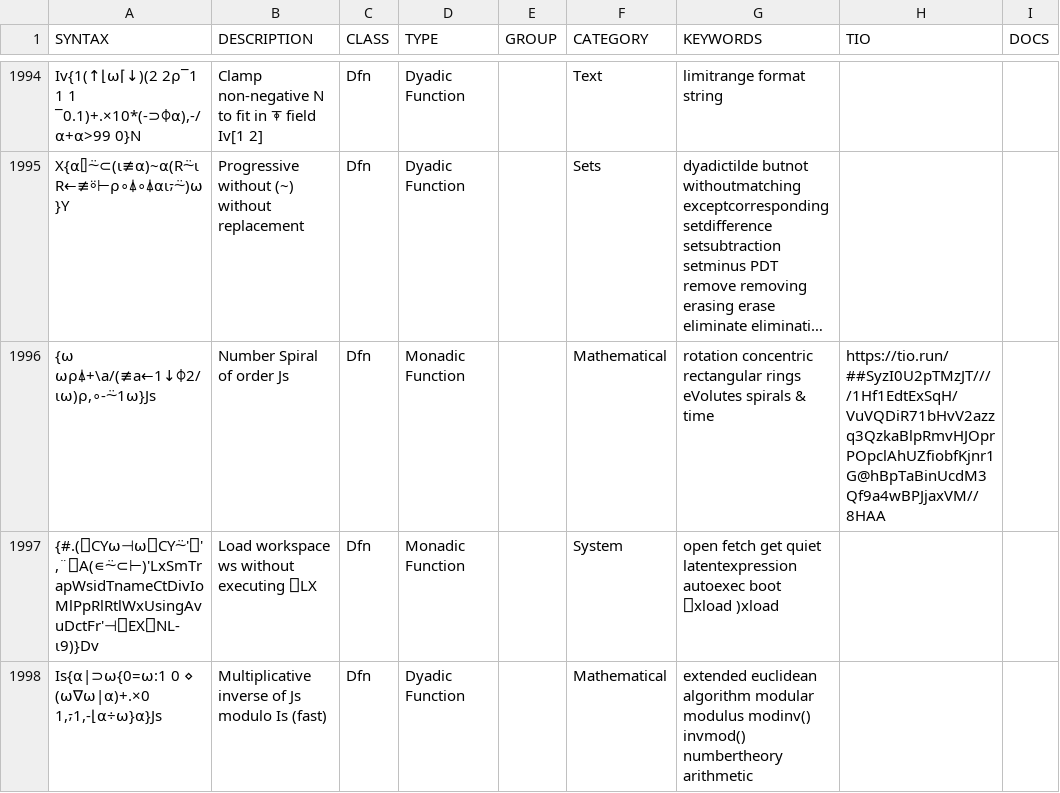
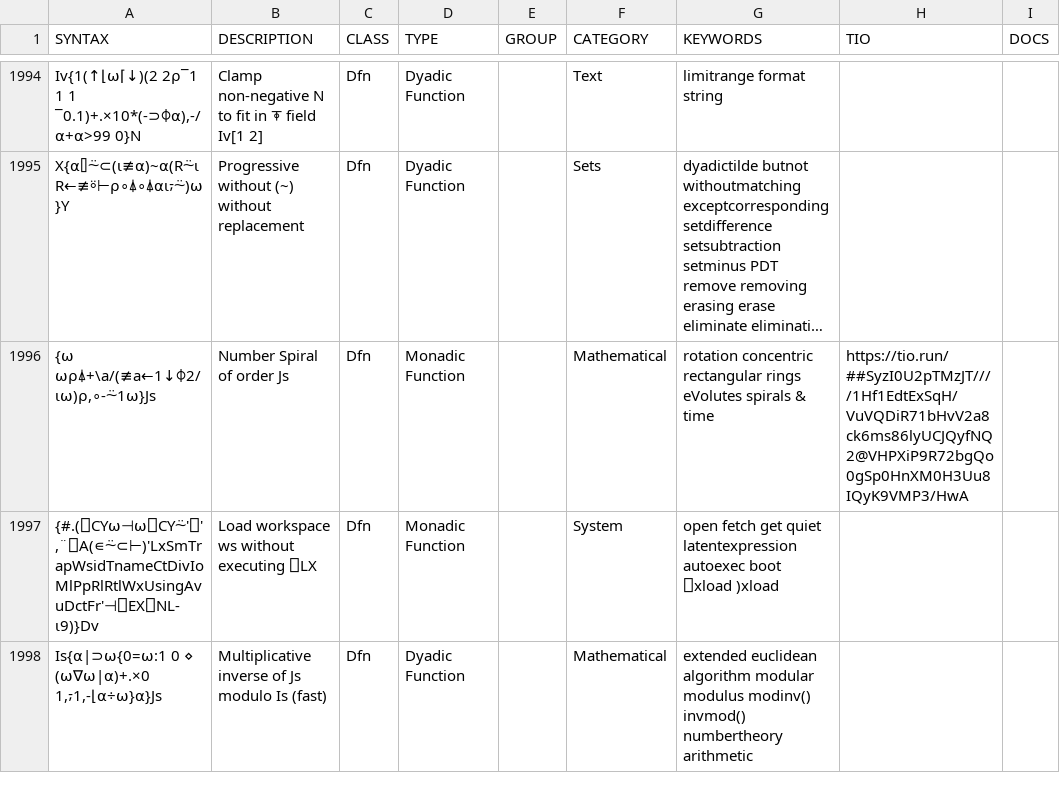
Before and after one commit to abrudz/aplcart, a TSV file: table.tsv, drawn as a sheet; only a part is shown, gaps mark what is left out; long unchanged cells end in …; the diff names each change by its address in the sheet, - before the commit and + after, or states it on an @@ line.

Commit message:
update tio

```diff
--- a/table.tsv
+++ b/table.tsv
-H1996 (TIO): https://tio.run/##SyzI0U2pTMzJT////1Hf1EdtExSqH/VuVQDiR71bHvV2azzq3QzkaBlpRmvHJOprPOpclAhUZfiobfKjnr1G@hBpTaBinUcdM3Qf9a4wBPJjaxVM//8HAA
+H1996 (TIO): https://tio.run/##SyzI0U2pTMzJT////1Hf1EdtExSqH/VuVQDiR71bHvV2a8ck6ms86lyUCJQyfNQ2@VHPXiP9R72bgQo0gSp0HnXM0H3Uu8IQyK9VMP3/HwA
```
